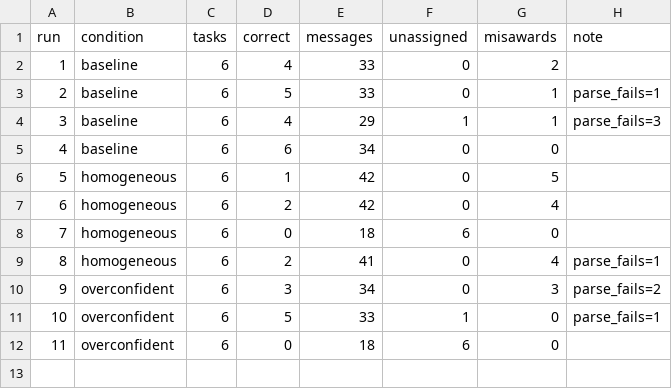
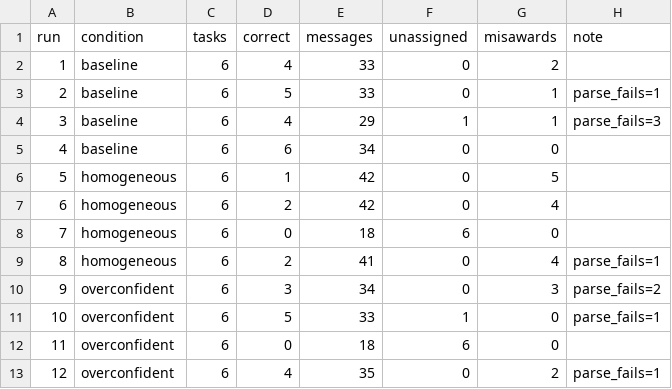
Before and after one commit to Q00/ai-agent-engineering-101, a CSV file: submissions/26510119/week-03/results.csv, drawn as a sheet; the diff names each change by its address in the sheet, - before the commit and + after, or states it on an @@ line.

Commit message:
overconfident

```diff
--- a/submissions/26510119/week-03/results.csv
+++ b/submissions/26510119/week-03/results.csv
+row 13: 12 | overconfident | 6 | 4 | 35 | 0 | 2 | parse_fails=1
```
Also changed, not shown: 1 other file.
